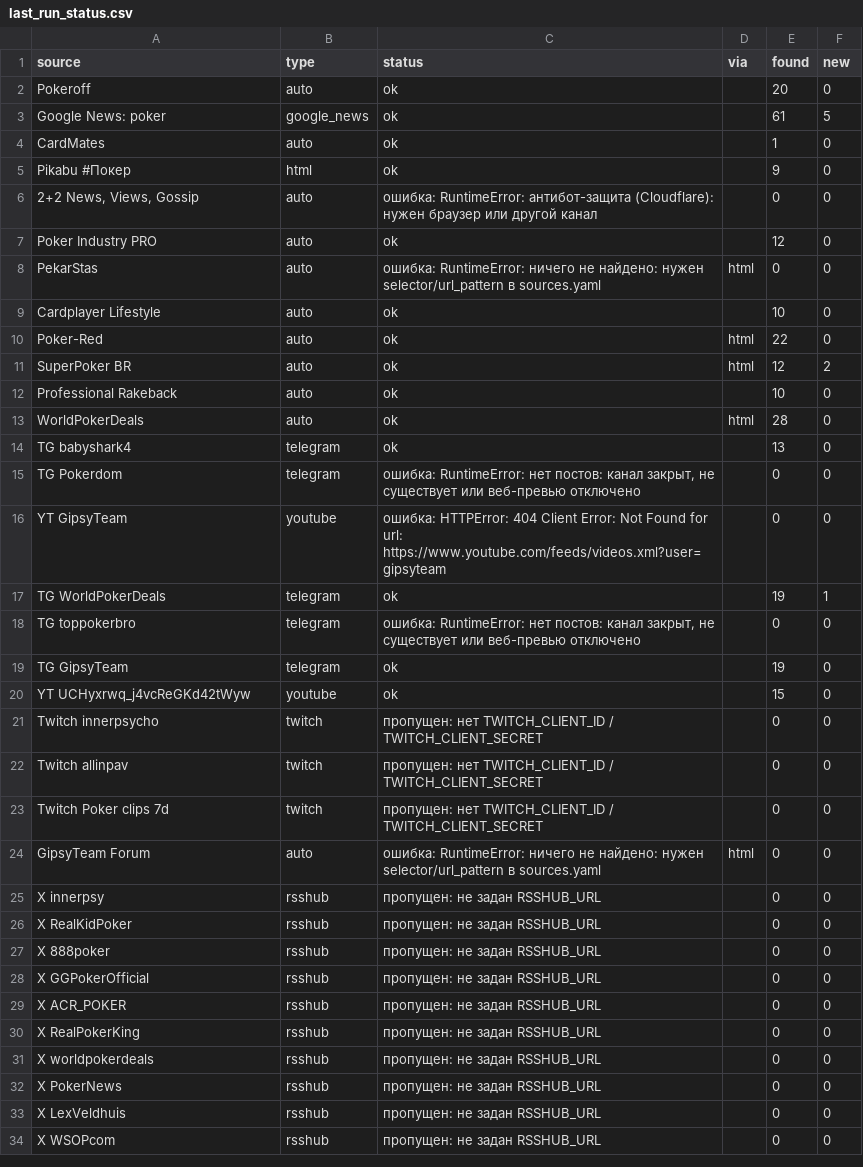
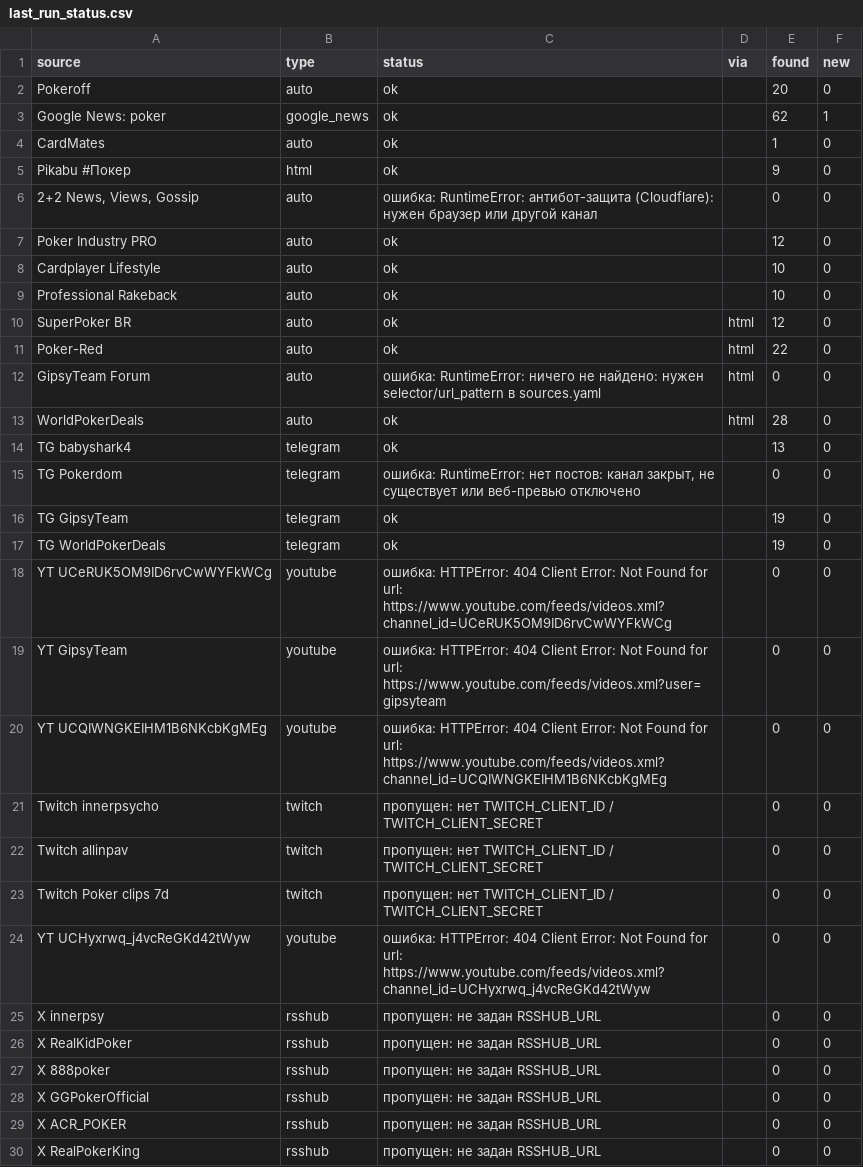
Before and after one commit to marta702/pokeroff-news, a CSV file: out/last_run_status.csv, drawn as a sheet; only a part is shown; the shorter side is filled out with more unchanged rows; the diff covers the shown part only.

```diff
--- a/out/last_run_status.csv
+++ b/out/last_run_status.csv
@@ -2,3 +2,3 @@
 Pokeroff,auto,ok,,20,0
-Google News: poker,google_news,ok,,61,5
+Google News: poker,google_news,ok,,62,1
 CardMates,auto,ok,,1,0
@@ -7,7 +7,7 @@ Pikabu #Покер,html,ok,,9,0
 Poker Industry PRO,auto,ok,,12,0
-PekarStas,auto,ошибка: RuntimeError: ничего не найдено: нужен selector/url_pattern в sources.yaml,html,0,0
 Cardplayer Lifestyle,auto,ok,,10,0
+Professional Rakeback,auto,ok,,10,0
+SuperPoker BR,auto,ok,html,12,0
 Poker-Red,auto,ok,html,22,0
-SuperPoker BR,auto,ok,html,12,2
-Professional Rakeback,auto,ok,,10,0
+GipsyTeam Forum,auto,ошибка: RuntimeError: ничего не найдено: нужен selector/url_pattern в sources.yaml,html,0,0
 WorldPokerDeals,auto,ok,html,28,0
@@ -15,7 +15,7 @@ TG babyshark4,telegram,ok,,13,0
 TG Pokerdom,telegram,"ошибка: RuntimeError: нет постов: канал закрыт, не существует или веб-превью отключено",,0,0
+TG GipsyTeam,telegram,ok,,19,0
+TG WorldPokerDeals,telegram,ok,,19,0
+YT UCeRUK5OM9ID6rvCwWYFkWCg,youtube,ошибка: HTTPError: 404 Client Error: Not Found for url: https://www.youtube.com/feeds/videos.xml?channel_id=UCeRUK5OM9ID6rvCwWYFkWCg,,0,0
 YT GipsyTeam,youtube,ошибка: HTTPError: 404 Client Error: Not Found for url: https://www.youtube.com/feeds/videos.xml?user=gipsyteam,,0,0
-TG WorldPokerDeals,telegram,ok,,19,1
-TG toppokerbro,telegram,"ошибка: RuntimeError: нет постов: канал закрыт, не существует или веб-превью отключено",,0,0
-TG GipsyTeam,telegram,ok,,19,0
-YT UCHyxrwq_j4vcReGKd42tWyw,youtube,ok,,15,0
+YT UCQIWNGKEIHM1B6NKcbKgMEg,youtube,ошибка: HTTPError: 404 Client Error: Not Found for url: https://www.youtube.com/feeds/videos.xml?channel_id=UCQIWNGKEIHM1B6NKcbKgMEg,,0,0
 Twitch innerpsycho,twitch,пропущен: нет TWITCH_CLIENT_ID / TWITCH_CLIENT_SECRET,,0,0
@@ -23,3 +23,3 @@ Twitch allinpav,twitch,пропущен: нет TWITCH_CLIENT_ID / TWITCH_CLIENT
 Twitch Poker clips 7d,twitch,пропущен: нет TWITCH_CLIENT_ID / TWITCH_CLIENT_SECRET,,0,0
-GipsyTeam Forum,auto,ошибка: RuntimeError: ничего не найдено: нужен selector/url_pattern в sources.yaml,html,0,0
+YT UCHyxrwq_j4vcReGKd42tWyw,youtube,ошибка: HTTPError: 404 Client Error: Not Found for url: https://www.youtube.com/feeds/videos.xml?channel_id=UCHyxrwq_j4vcReGKd42tWyw,,0,0
 X innerpsy,rsshub,пропущен: не задан RSSHUB_URL,,0,0
```
Also changed, not shown: 1 added row, 2 removed rows and 4 edited cells elsewhere in this file, 2 other files.
